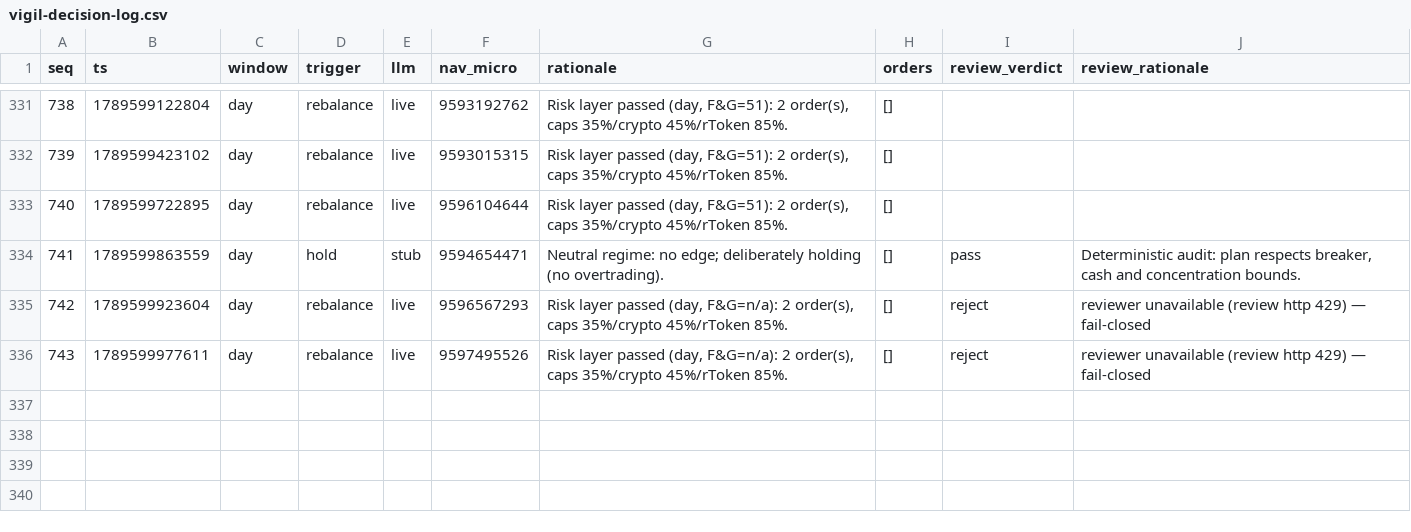
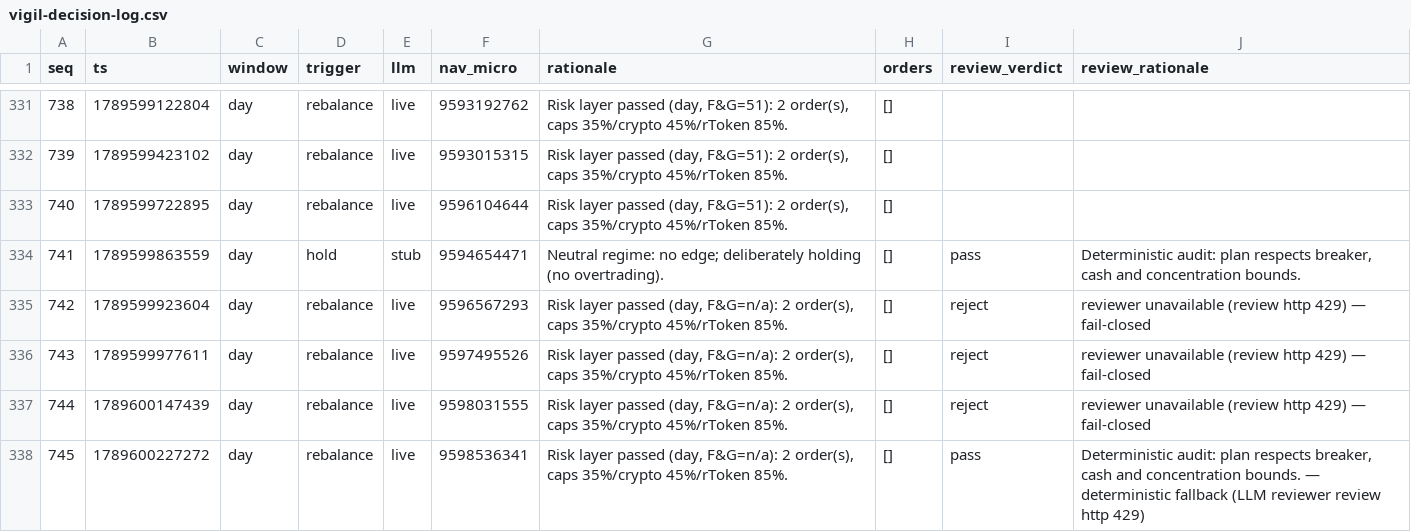
Before and after one commit to norbert351/vigil, a CSV file: docs/paper-log/vigil-decision-log.csv, drawn as a sheet; only a part is shown, gaps mark what is left out.

Commit message:
fix(audit): fall back to deterministic auditor when LLM reviewer rate-limits
The live reviewer is a second Gemini call; on the capped free key that 429s
frequently, reviewLive swallowed the error and logged a misleading fail-closed
'reject'. Now reviewLive throws on unreachable, and the factory falls back to the
deterministic auditor (concentration/breaker/malformed, no key needed), flagging
the fallback in the logged reason. Every executed plan gets a genuine verdict;
de-risking is never blocked. Paper-log regenerated (337 decisions).

```diff
--- a/docs/paper-log/vigil-decision-log.csv
+++ b/docs/paper-log/vigil-decision-log.csv
@@ -336 +336,3 @@ seq,ts,window,trigger,llm,nav_micro,rationale,orders,review_verdict,review_ratio
 743,1789599977611,day,rebalance,live,9597495526,"Risk layer passed (day, F&G=n/a): 2 order(s), caps 35%/crypto 45%/rToken 85%.","[]","reject","reviewer unavailable (review http 429) — fail-closed"
+744,1789600147439,day,rebalance,live,9598031555,"Risk layer passed (day, F&G=n/a): 2 order(s), caps 35%/crypto 45%/rToken 85%.","[]","reject","reviewer unavailable (review http 429) — fail-closed"
+745,1789600227272,day,rebalance,live,9598536341,"Risk layer passed (day, F&G=n/a): 2 order(s), caps 35%/crypto 45%/rToken 85%.","[]","pass","Deterministic audit: plan respects breaker, cash and concentration bounds. — deterministic fallback (LLM reviewer review http 429)"
```
Also changed, not shown: 3 other files.
